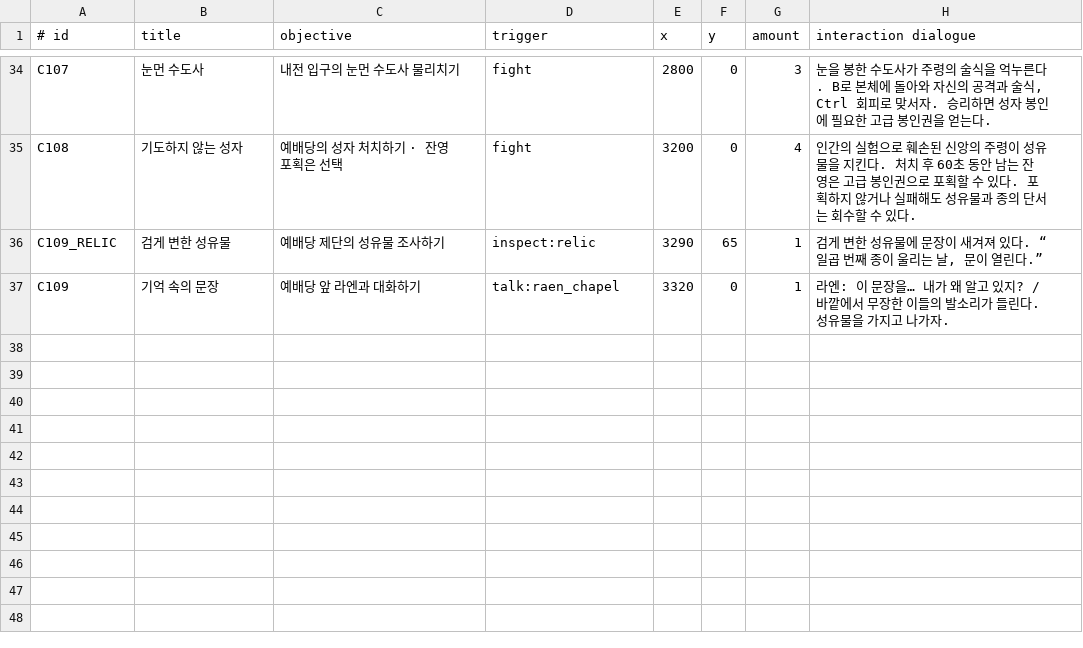
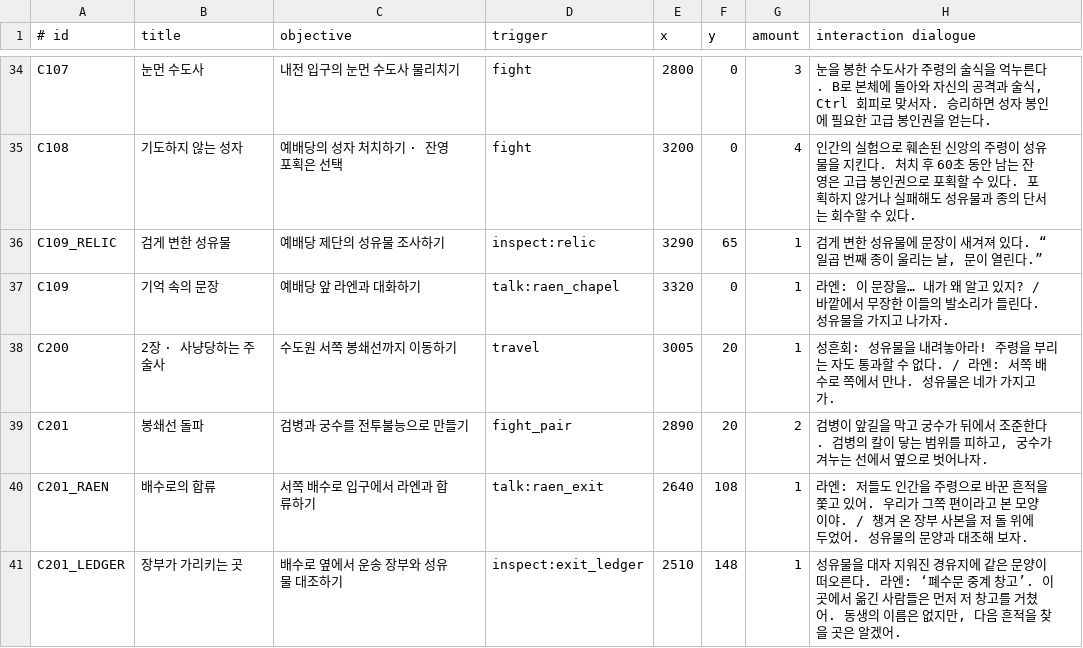
Before and after one commit to YongD-code/2026GSE01, a TSV file: SimpleGame/Data/Chapter1.tsv, drawn as a sheet; only a part is shown, gaps mark what is left out.

```diff
--- a/SimpleGame/Data/Chapter1.tsv
+++ b/SimpleGame/Data/Chapter1.tsv
@@ -37 +37,5 @@ C109_RELIC|검게 변한 성유물|예배당 제단의 성유물 조사하기|in
 C109|기억 속의 문장|예배당 앞 라엔과 대화하기|talk:raen_chapel|3320|0|1|라엔: 이 문장을… 내가 왜 알고 있지? / 바깥에서 무장한 이들의 발소리가 들린다. 성유물을 가지고 나가자.
+C200|2장 · 사냥당하는 주술사|수도원 서쪽 봉쇄선까지 이동하기|travel|3005|20|1|성흔회: 성유물을 내려놓아라! 주령을 부리는 자도 통과할 수 없다. / 라엔: 서쪽 배수로 쪽에서 만나. 성유물은 네가 가지고 가.
+C201|봉쇄선 돌파|검병과 궁수를 전투불능으로 만들기|fight_pair|2890|20|2|검병이 앞길을 막고 궁수가 뒤에서 조준한다. 검병의 칼이 닿는 범위를 피하고, 궁수가 겨누는 선에서 옆으로 벗어나자.
+C201_RAEN|배수로의 합류|서쪽 배수로 입구에서 라엔과 합류하기|talk:raen_exit|2640|108|1|라엔: 저들도 인간을 주령으로 바꾼 흔적을 쫓고 있어. 우리가 그쪽 편이라고 본 모양이야. / 챙겨 온 장부 사본을 저 돌 위에 두었어. 성유물의 문양과 대조해 보자.
+C201_LEDGER|장부가 가리키는 곳|배수로 옆에서 운송 장부와 성유물 대조하기|inspect:exit_ledger|2510|148|1|성유물을 대자 지워진 경유지에 같은 문양이 떠오른다. 라엔: ‘폐수문 중계 창고’. 이곳에서 옮긴 사람들은 먼저 저 창고를 거쳤어. 동생의 이름은 없지만, 다음 흔적을 찾을 곳은 알겠어.
```
Also changed, not shown: 14 other files.
